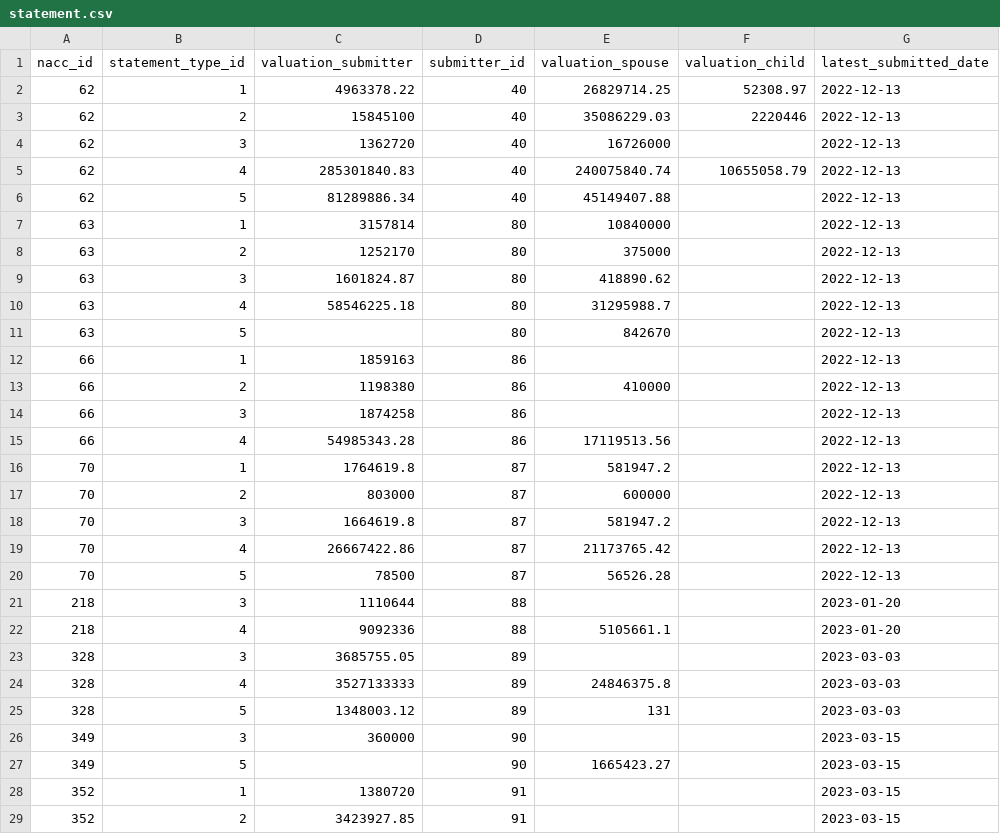
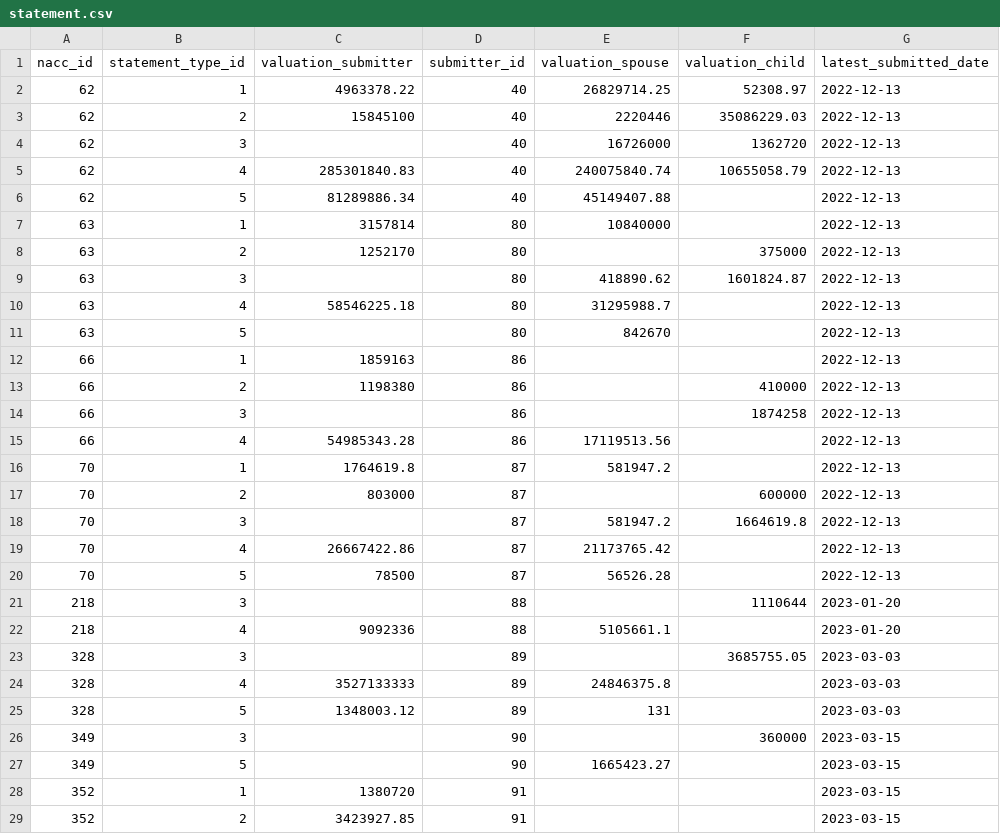
Before and after one commit to RiwRiwara/submission_scanx, a CSV file: src/result/from_train/mapping_output/statement.csv, drawn as a sheet; only a part is shown; the diff covers the shown part only.

```diff
--- a/src/result/from_train/mapping_output/statement.csv
+++ b/src/result/from_train/mapping_output/statement.csv
@@ -2,4 +2,4 @@ nacc_id,statement_type_id,valuation_submitter,submitter_id,valuation_spouse,valu
 62,1,4963378.22,40,26829714.25,52308.97,2022-12-13
-62,2,15845100,40,35086229.03,2220446,2022-12-13
-62,3,1362720,40,16726000,,2022-12-13
+62,2,15845100,40,2220446,35086229.03,2022-12-13
+62,3,,40,16726000,1362720,2022-12-13
 62,4,285301840.83,40,240075840.74,10655058.79,2022-12-13
@@ -7,4 +7,4 @@ nacc_id,statement_type_id,valuation_submitter,submitter_id,valuation_spouse,valu
 63,1,3157814,80,10840000,,2022-12-13
-63,2,1252170,80,375000,,2022-12-13
-63,3,1601824.87,80,418890.62,,2022-12-13
+63,2,1252170,80,,375000,2022-12-13
+63,3,,80,418890.62,1601824.87,2022-12-13
 63,4,58546225.18,80,31295988.7,,2022-12-13
@@ -12,16 +12,16 @@ nacc_id,statement_type_id,valuation_submitter,submitter_id,valuation_spouse,valu
 66,1,1859163,86,,,2022-12-13
-66,2,1198380,86,410000,,2022-12-13
-66,3,1874258,86,,,2022-12-13
+66,2,1198380,86,,410000,2022-12-13
+66,3,,86,,1874258,2022-12-13
 66,4,54985343.28,86,17119513.56,,2022-12-13
 70,1,1764619.8,87,581947.2,,2022-12-13
-70,2,803000,87,600000,,2022-12-13
-70,3,1664619.8,87,581947.2,,2022-12-13
+70,2,803000,87,,600000,2022-12-13
+70,3,,87,581947.2,1664619.8,2022-12-13
 70,4,26667422.86,87,21173765.42,,2022-12-13
 70,5,78500,87,56526.28,,2022-12-13
-218,3,1110644,88,,,2023-01-20
+218,3,,88,,1110644,2023-01-20
 218,4,9092336,88,5105661.1,,2023-01-20
-328,3,3685755.05,89,,,2023-03-03
+328,3,,89,,3685755.05,2023-03-03
 328,4,3527133333,89,24846375.8,,2023-03-03
 328,5,1348003.12,89,131,,2023-03-03
-349,3,360000,90,,,2023-03-15
+349,3,,90,,360000,2023-03-15
 349,5,,90,1665423.27,,2023-03-15
```
Also changed, not shown: 136 edited cells elsewhere in this file, src/result/from_train/mapping_output/summary.csv, 2 other files.
